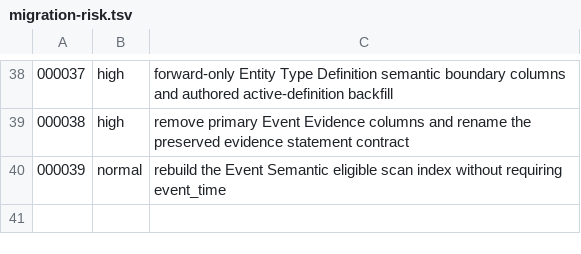
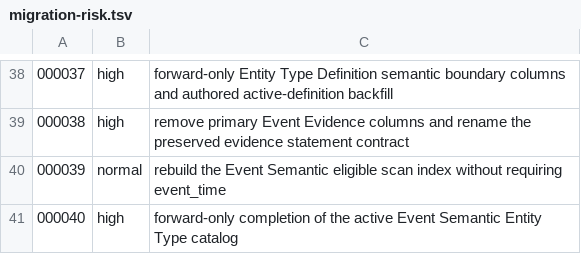
Before and after one commit to meierlink88/tidewise-ai, a TSV file: infra/uat/migration-risk.tsv, drawn as a sheet; only a part is shown, gaps mark what is left out; the diff names each change by its address in the sheet, - before the commit and + after, or states it on an @@ line.

Commit message:
feat(uat): manage qdrant semantic rollout

```diff
--- a/infra/uat/migration-risk.tsv
+++ b/infra/uat/migration-risk.tsv
+row 41: 000040 | high | forward-only completion of the active Event Semantic Entity Type catalog
```
Also changed, not shown: 17 other files.
